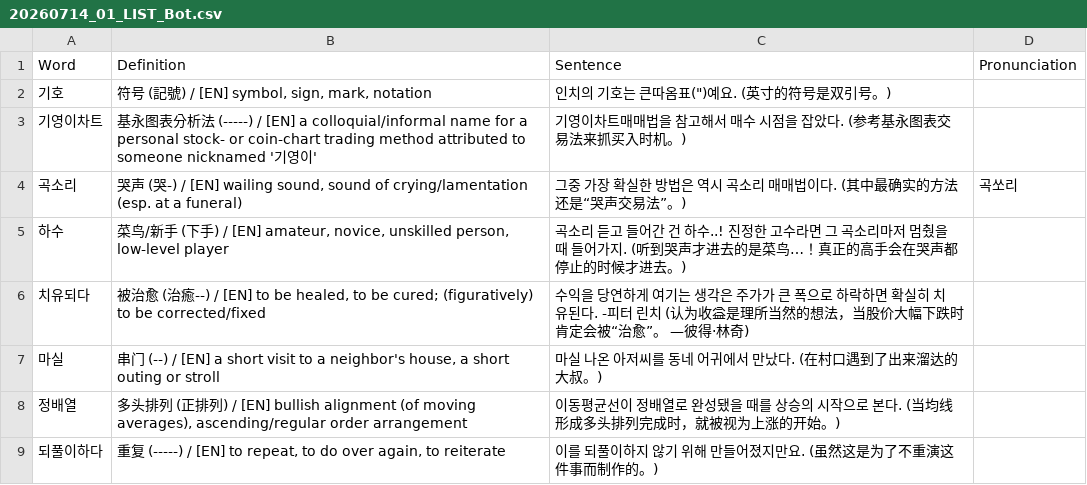
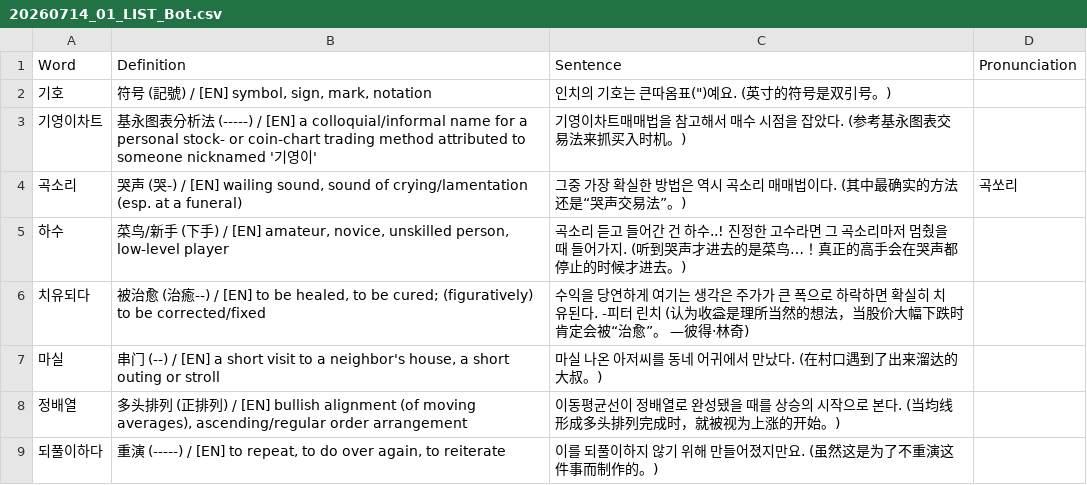
Before and after one commit to sinhong96/Korean-FlashCard-Web, a CSV file: vocablist_csv/20260714_01_LIST_Bot.csv, drawn as a sheet.

Commit message:
Bot: set 되풀이하다 中文 to 重演

```diff
--- a/vocablist_csv/20260714_01_LIST_Bot.csv
+++ b/vocablist_csv/20260714_01_LIST_Bot.csv
@@ -8,2 +8,2 @@ Word,Definition,Sentence,Pronunciation
 정배열,"多头排列 (正排列) / [EN] bullish alignment (of moving averages), ascending/regular order arrangement",이동평균선이 정배열로 완성됐을 때를 상승의 시작으로 본다. (当均线形成多头排列完成时，就被视为上涨的开始。),
-되풀이하다,"重复 (-----) / [EN] to repeat, to do over again, to reiterate",이를 되풀이하지 않기 위해 만들어졌지만요. (虽然这是为了不重演这件事而制作的。),
+되풀이하다,"重演 (-----) / [EN] to repeat, to do over again, to reiterate",이를 되풀이하지 않기 위해 만들어졌지만요. (虽然这是为了不重演这件事而制作的。),
```
